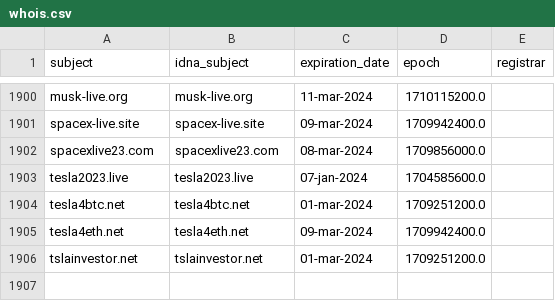
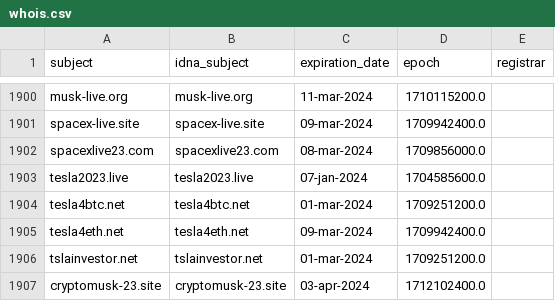
Before and after one commit to Ultimate-Hosts-Blacklist/quidsup_malicious-sites, a CSV file: .pyfunceble/whois.csv, drawn as a sheet; only a part is shown, gaps mark what is left out; the diff names each change by its address in the sheet, - before the commit and + after, or states it on an @@ line.

```diff
--- a/.pyfunceble/whois.csv
+++ b/.pyfunceble/whois.csv
+row 1907: cryptomusk-23.site | cryptomusk-23.site | 03-apr-2024 | 1712102400.0
```
Also changed, not shown: 15 other files.
